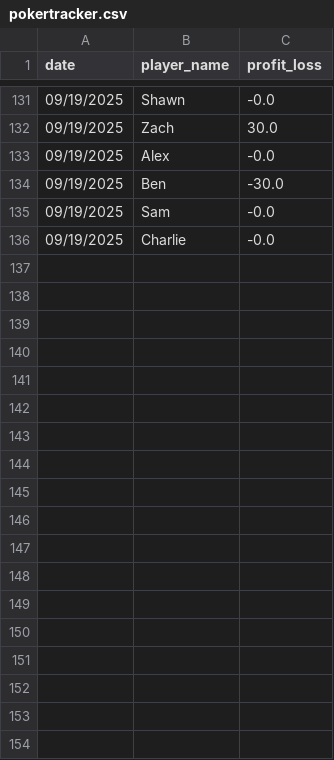
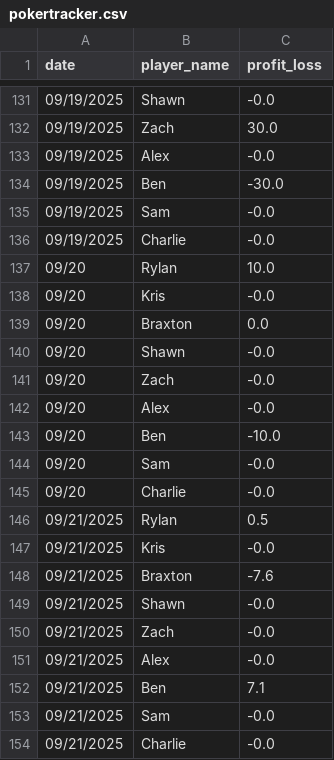
Before and after one commit to Braxtonboe/Home_Poker, a CSV file: pokertracker.csv, drawn as a sheet; only a part is shown, gaps mark what is left out.

Commit message:
9/20

```diff
--- a/pokertracker.csv
+++ b/pokertracker.csv
@@ -136 +136,19 @@ date,player_name,profit_loss
 09/19/2025,Charlie,-0.0
+09/20,Rylan,10.0
+09/20,Kris,-0.0
+09/20,Braxton,0.0
+09/20,Shawn,-0.0
+09/20,Zach,-0.0
+09/20,Alex,-0.0
+09/20,Ben,-10.0
+09/20,Sam,-0.0
+09/20,Charlie,-0.0
+09/21/2025,Rylan,0.5
+09/21/2025,Kris,-0.0
+09/21/2025,Braxton,-7.6
+09/21/2025,Shawn,-0.0
+09/21/2025,Zach,-0.0
+09/21/2025,Alex,-0.0
+09/21/2025,Ben,7.1
+09/21/2025,Sam,-0.0
+09/21/2025,Charlie,-0.0
```
